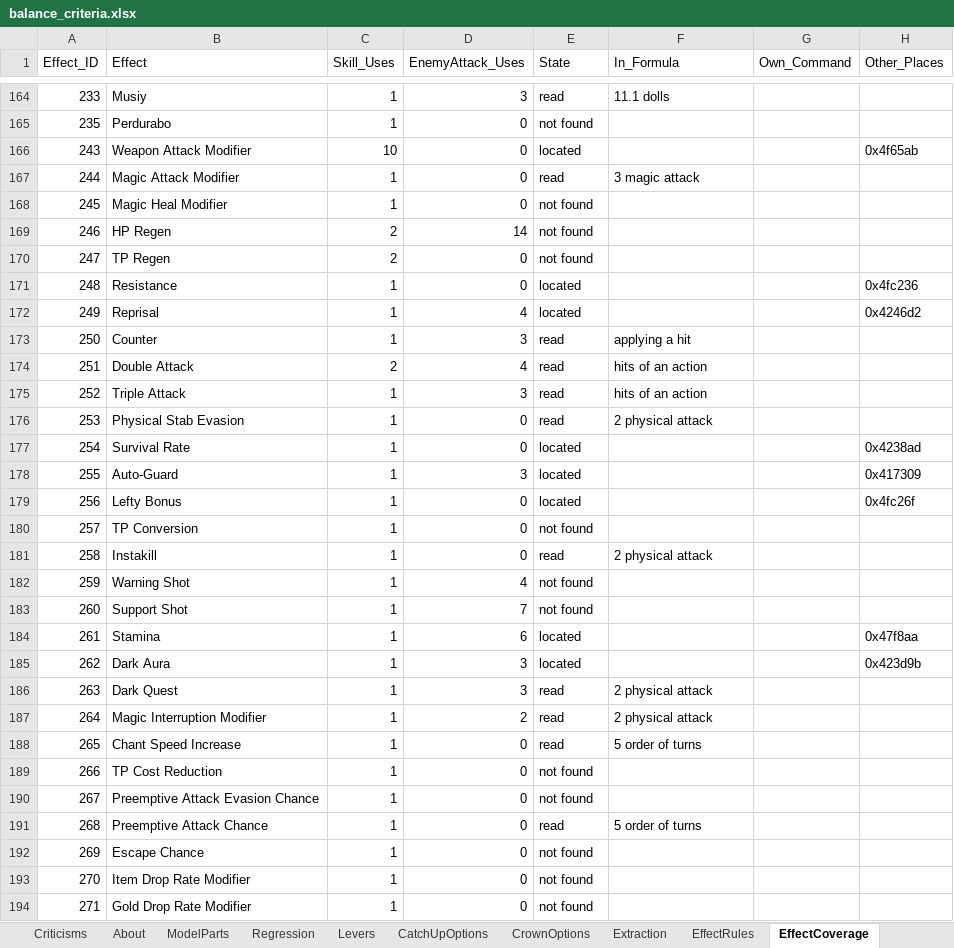
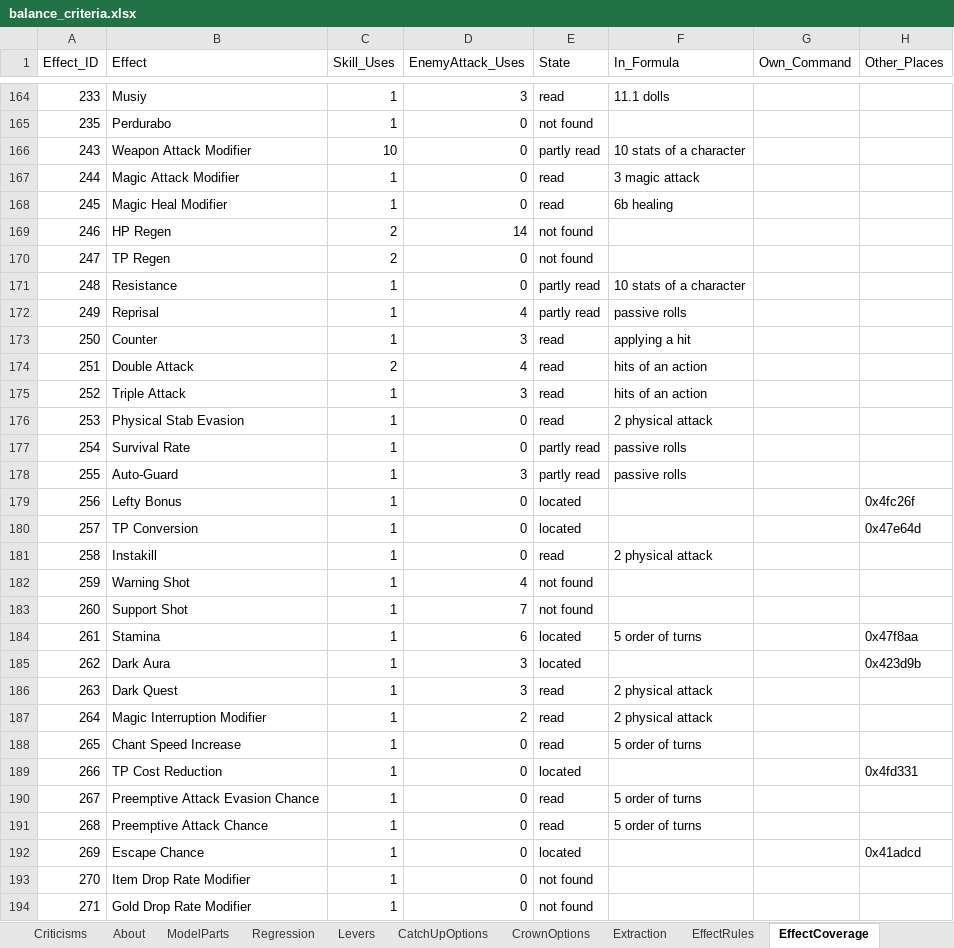
Before and after one commit to Asaad-E/DungeonTravelers_2_2_qol_balance_mod, an Excel workbook: mod_project/data_tables/balance_criteria.xlsx, sheet EffectCoverage, drawn as a sheet; only a part is shown, gaps mark what is left out; values as stored, in another font and other column widths than the file's, no borders; the diff covers the shown part only; the diff names each change by its address in the sheet, - before the commit and + after, or states it on an @@ line.

Commit message:
feat: second batch of effect rules
second batch of effect rules; status lookups found through both status
slots

```diff
--- a/mod_project/data_tables/balance_criteria.xlsx (sheet EffectCoverage)
+++ b/mod_project/data_tables/balance_criteria.xlsx (sheet EffectCoverage)
-E166 (State): located
+E166 (State): partly read
-F166 (In_Formula): (empty)
+F166 (In_Formula): 10 stats of a character
-H166 (Other_Places): 0x4f65ab
+H166 (Other_Places): (empty)
-E168 (State): not found
+E168 (State): read
-F168 (In_Formula): (empty)
+F168 (In_Formula): 6b healing
-E171:E172 (State): located
+E171:E172 (State): partly read
-F171 (In_Formula): (empty)
+F171 (In_Formula): 10 stats of a character
-H171 (Other_Places): 0x4fc236
+H171 (Other_Places): (empty)
-F172 (In_Formula): (empty)
+F172 (In_Formula): passive rolls
-H172 (Other_Places): 0x4246d2
+H172 (Other_Places): (empty)
-E177:E178 (State): located
+E177:E178 (State): partly read
-F177:F178 (In_Formula): (empty)
+F177:F178 (In_Formula): passive rolls
-H177 (Other_Places): 0x4238ad
+H177 (Other_Places): (empty)
-H178 (Other_Places): 0x417309
+H178 (Other_Places): (empty)
-E180 (State): not found
+E180 (State): located
-H180 (Other_Places): (empty)
+H180 (Other_Places): 0x47e64d
-F184 (In_Formula): (empty)
+F184 (In_Formula): 5 order of turns
-E189 (State): not found
+E189 (State): located
-H189 (Other_Places): (empty)
+H189 (Other_Places): 0x4fd331
-E190 (State): not found
+E190 (State): read
-F190 (In_Formula): (empty)
+F190 (In_Formula): 5 order of turns
-E192 (State): not found
+E192 (State): located
-H192 (Other_Places): (empty)
+H192 (Other_Places): 0x41adcd
```
Also changed, not shown: 125 edited cells elsewhere in this sheet, sheet EffectRules, 3 other files.
